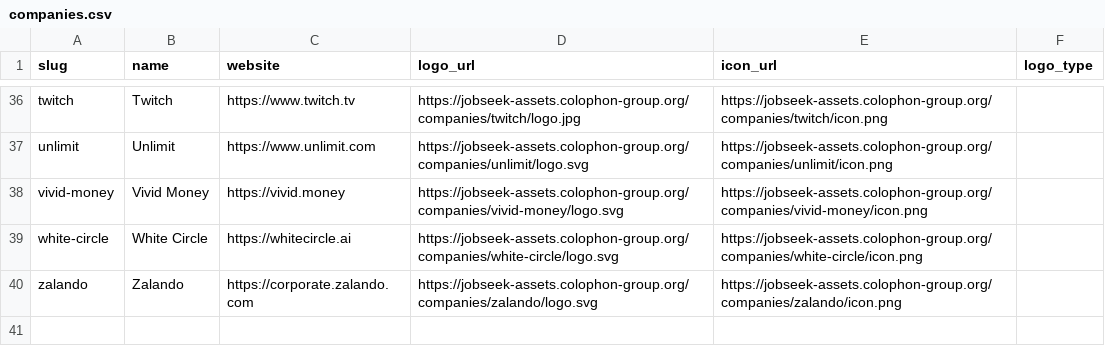
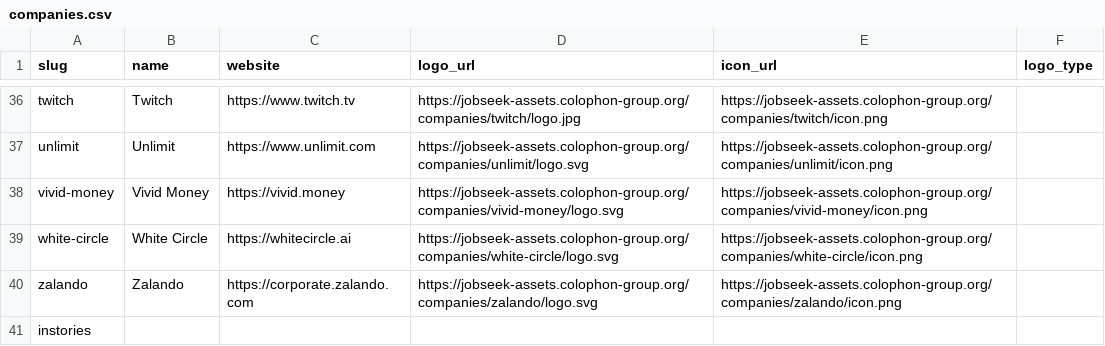
Before and after one commit to colophon-group/jobseek, a CSV file: apps/crawler/data/companies.csv, drawn as a sheet; only a part is shown, gaps mark what is left out; the diff names each change by its address in the sheet, - before the commit and + after, or states it on an @@ line.

Commit message:
Add instories

```diff
--- a/apps/crawler/data/companies.csv
+++ b/apps/crawler/data/companies.csv
+row 41: instories
```
